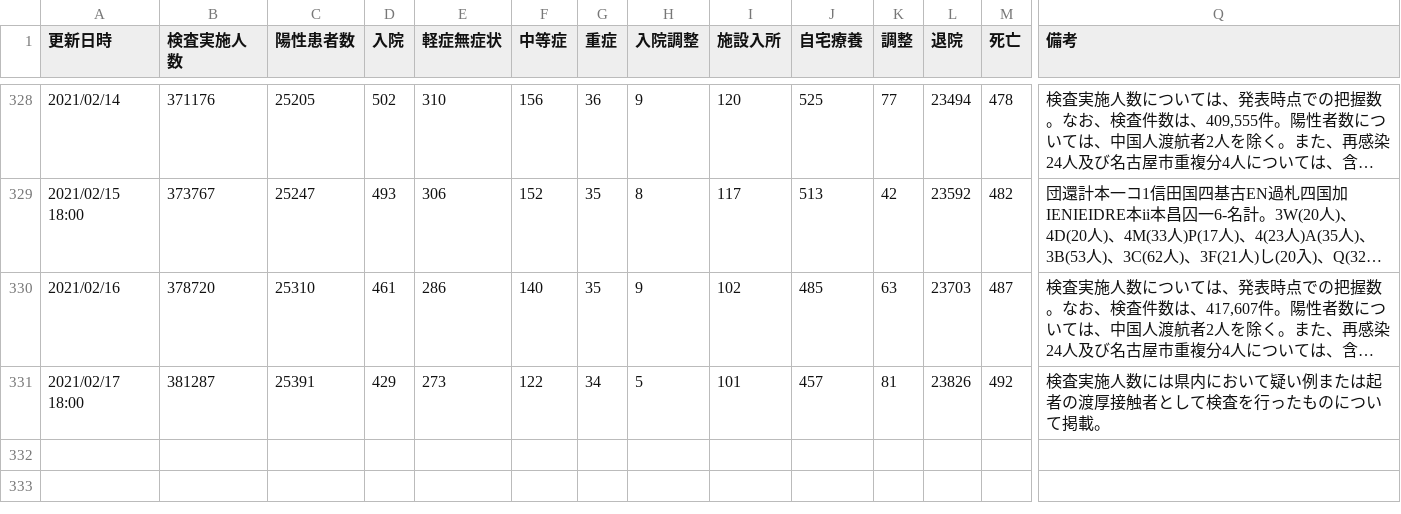
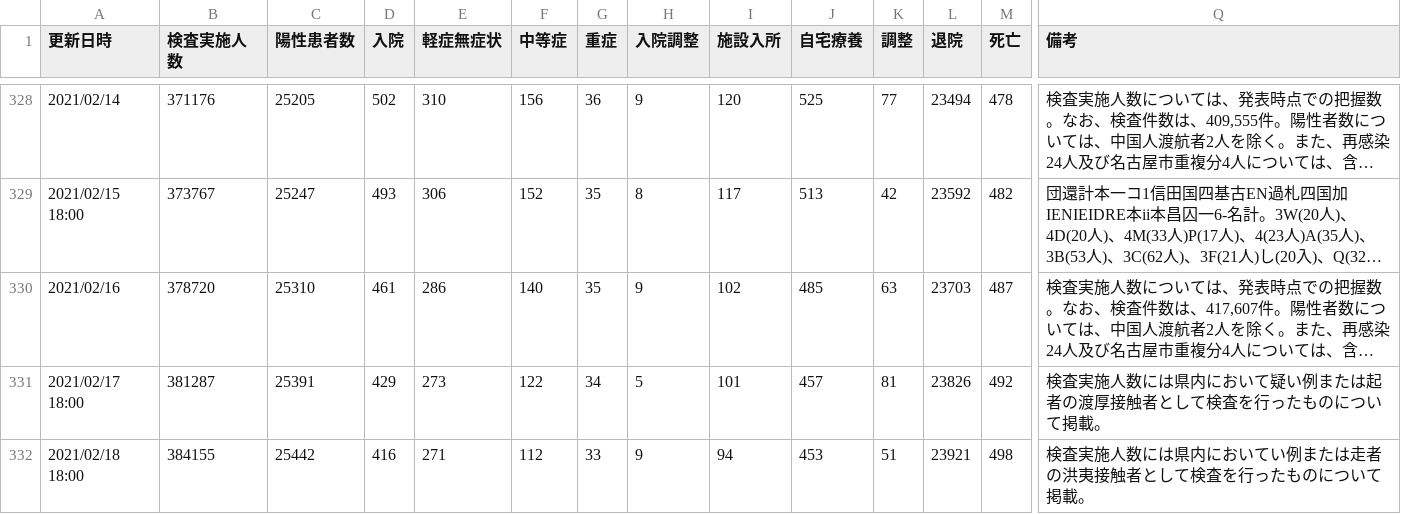
Before and after one commit to yoshitaka7/covid19, a CSV file: main_summary_history.csv, drawn as a sheet; only a part is shown, gaps mark what is left out; long unchanged cells end in …; rows hold the shown columns only; the diff names each change by its address in the sheet, - before the commit and + after, or states it on an @@ line.

```diff
--- a/main_summary_history.csv
+++ b/main_summary_history.csv
+row 332: 2021/02/18 18:00 | 384155 | 25442 | 416 | 271 | 112 | 33 | 9 | 94 | 453 | 51 | 23921 | 498 | 検査実施人数には県内においてい例または走者の洪夷接触者として検査を行ったものについて掲載。
```
Also changed, not shown: inspection_persons_summary.csv, main_summary_history_master.csv, 5 other files.
